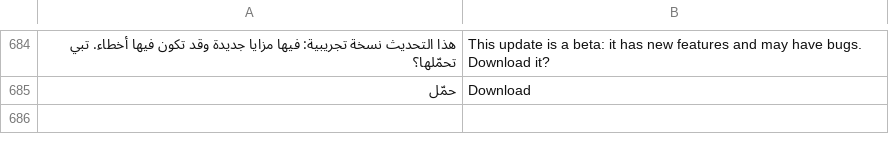
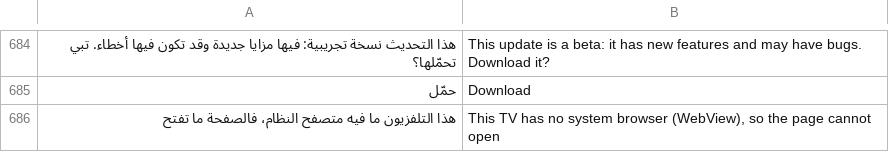
Before and after one commit to tshi-dev/UrTV, a TSV file: i18n/en/home.tsv, drawn as a sheet; only a part is shown, gaps mark what is left out; the diff names each change by its address in the sheet, - before the commit and + after, or states it on an @@ line.

Commit message:
4.3.5: no WebView on the TV is never a crash at the home's start
An LG-branded CVTE Android 9 set showed the LG logo, then a black
screen. On a TV without a working system WebView (none, turned off, or
too old to load) `new WebView` throws, and the home's card made one at
every start, so the home died at every start. Every WebView of the home
is now made by WebViews.make: null when it cannot be, not tried again in
that process. The card stays off and the home draws without it;
«المباريات» says so and closes. Three older pins follow the factory.

```diff
--- a/i18n/en/home.tsv
+++ b/i18n/en/home.tsv
+row 686: هذا التلفزيون ما فيه متصفح النظام، فالصفحة ما تفتح | This TV has no system browser (WebView), so the page cannot open
```
Also changed, not shown: 8 other files.
